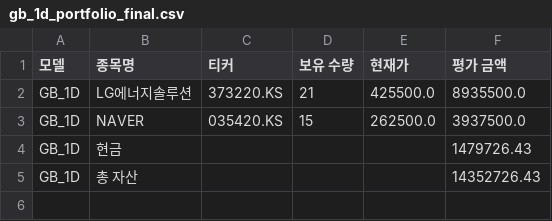
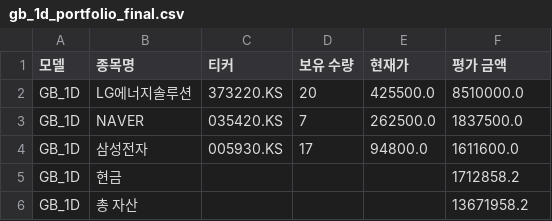
Before and after one commit to chesin1/-stock-ai-kr, a CSV file: data/gb_1d_portfolio_final.csv, drawn as a sheet.

```diff
--- a/data/gb_1d_portfolio_final.csv
+++ b/data/gb_1d_portfolio_final.csv
@@ -1,5 +1,6 @@
 모델,종목명,티커,보유 수량,현재가,평가 금액
-GB_1D,LG에너지솔루션,373220.KS,21,425500.0,8935500.0
-GB_1D,NAVER,035420.KS,15,262500.0,3937500.0
-GB_1D,현금,,,,1479726.43
-GB_1D,총 자산,,,,14352726.43
+GB_1D,LG에너지솔루션,373220.KS,20,425500.0,8510000.0
+GB_1D,NAVER,035420.KS,7,262500.0,1837500.0
+GB_1D,삼성전자,005930.KS,17,94800.0,1611600.0
+GB_1D,현금,,,,1712858.2
+GB_1D,총 자산,,,,13671958.2
```
Also changed, not shown: data/kr_predicted_with_scores.csv, data/kr_simulation_result_with_accuracy.csv, 4 other files.
